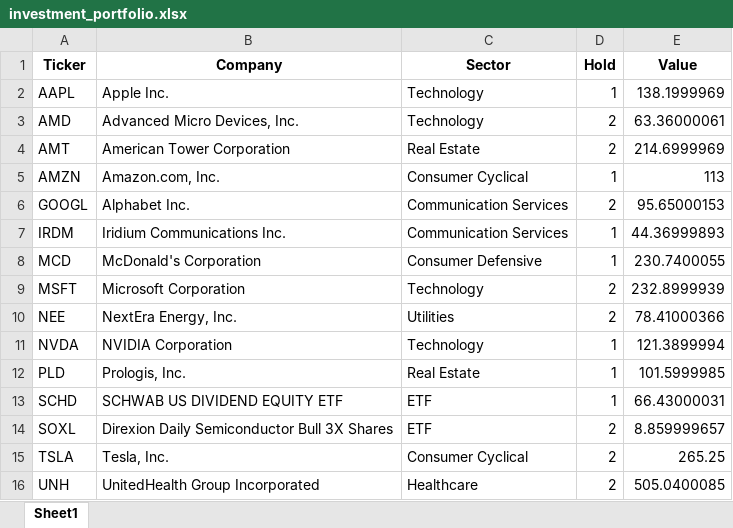
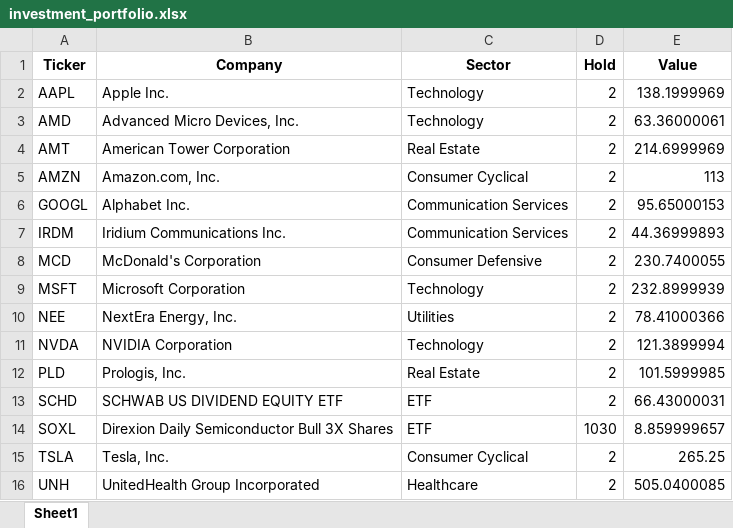
Before and after one commit to sunlee334/Stock-Portfolio-Optimization, an Excel workbook: rawdata/investment_portfolio.xlsx, sheet Sheet1, drawn as a sheet; values as stored, in another font and other column widths than the file's, no borders; the diff names each change by its address in the sheet, - before the commit and + after, or states it on an @@ line.

Commit message:
보유수량 변경

```diff
--- a/rawdata/investment_portfolio.xlsx (sheet Sheet1)
+++ b/rawdata/investment_portfolio.xlsx (sheet Sheet1)
-D2 (Hold): 1
+D2 (Hold): 2
-D5 (Hold): 1
+D5 (Hold): 2
-D7:D8 (Hold): 1
+D7:D8 (Hold): 2
-D11:D13 (Hold): 1
+D11:D13 (Hold): 2
-D14 (Hold): 2
+D14 (Hold): 1030
```
